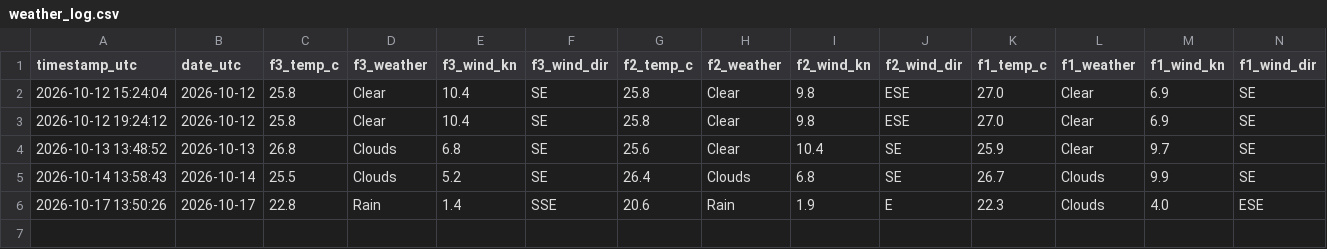
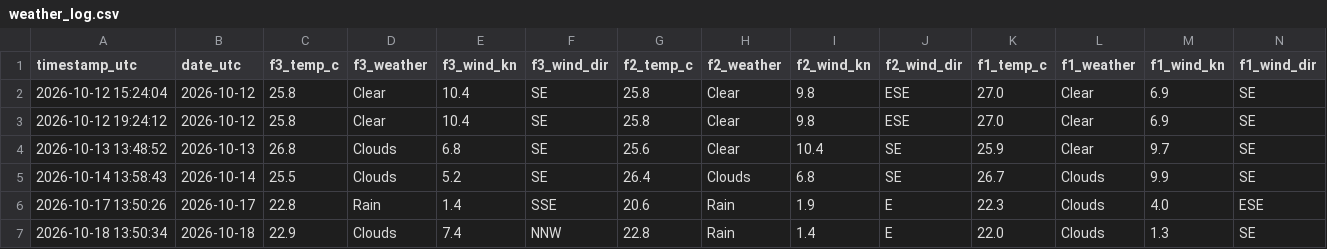
Before and after one commit to jezisko11/actual-web-data, a CSV file: data/weather_log.csv, drawn as a sheet; only a part is shown; rows hold the shown columns only; the diff names each change by its address in the sheet, - before the commit and + after, or states it on an @@ line.

```diff
--- a/data/weather_log.csv
+++ b/data/weather_log.csv
+row 7: 2026-10-18 13:50:34 | 2026-10-18 | 22.9 | Clouds | 7.4 | NNW | 22.8 | Rain | 1.4 | E | 22.0 | Clouds | 1.3 | SE
```
